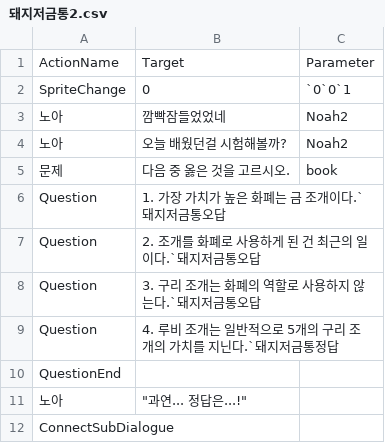
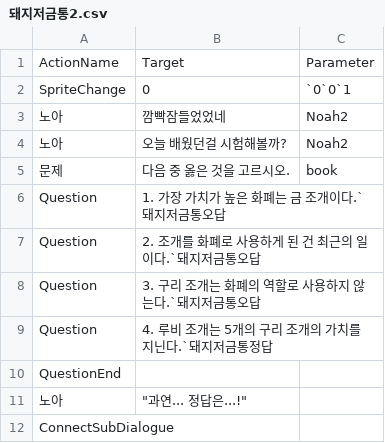
Before and after one commit to leehamin-miku/Mermaid-on-the-isle, a CSV file: MermaidProject/Assets/Resources/VN_DB/돼지저금통2.csv, drawn as a sheet.

```diff
--- a/MermaidProject/Assets/Resources/VN_DB/돼지저금통2.csv
+++ b/MermaidProject/Assets/Resources/VN_DB/돼지저금통2.csv
@@ -8,3 +8,3 @@ Question,2. 조개를 화폐로 사용하게 된 건 최근의 일이다.`돼지
 Question,3. 구리 조개는 화폐의 역할로 사용하지 않는다.`돼지저금통오답,
-Question,4. 루비 조개는 일반적으로 5개의 구리 조개의 가치를 지닌다.`돼지저금통정답,
+Question,4. 루비 조개는 5개의 구리 조개의 가치를 지닌다.`돼지저금통정답,
 QuestionEnd,,
```
Also changed, not shown: MermaidProject/Assets/Resources/VN_DB/1n1n1.csv, MermaidProject/Assets/Resources/VN_DB/돼지저금통정답.csv, 16 other files.
